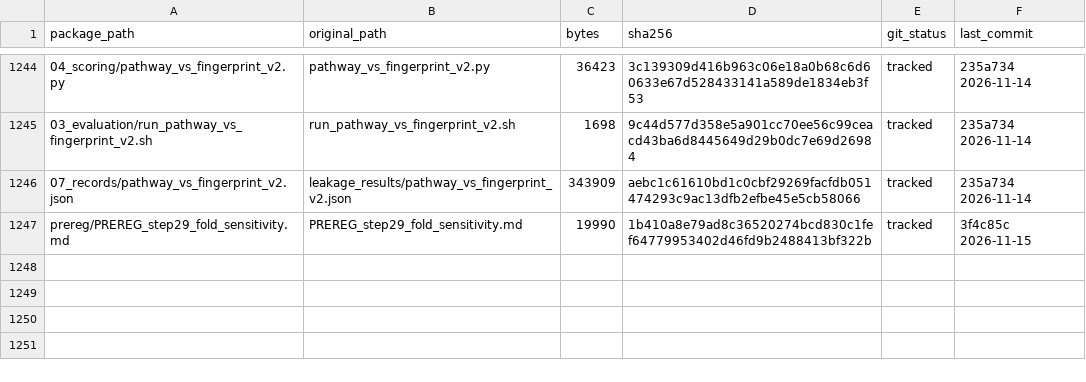
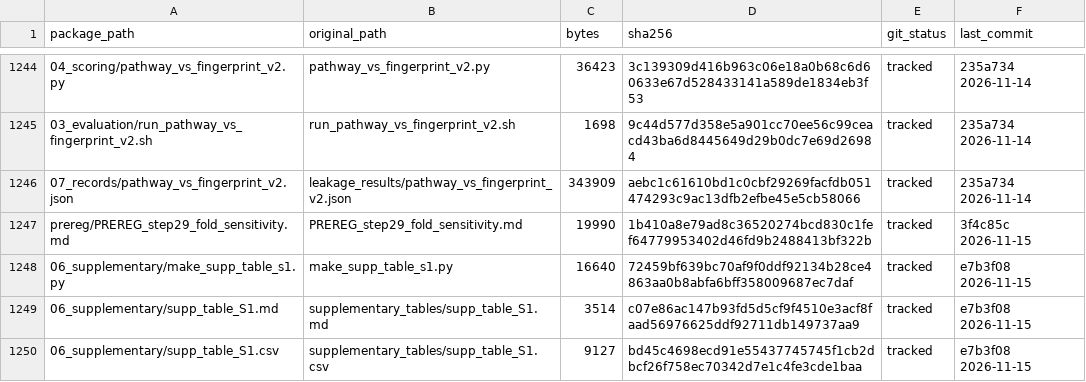
Before and after one commit to nohasamir89/squidiff-leakage-test-code, a CSV file: MANIFEST.csv, drawn as a sheet; only a part is shown, gaps mark what is left out; the diff names each change by its address in the sheet, - before the commit and + after, or states it on an @@ line.

Commit message:
Supplementary Table S1: script and two outputs

```diff
--- a/MANIFEST.csv
+++ b/MANIFEST.csv
+row 1248: 06_supplementary/make_supp_table_s1.py | make_supp_table_s1.py | 16640 | 72459bf639bc70af9f0ddf92134b28ce4863aa0b8abfa6bff358009687ec7daf | tracked | e7b3f08 2026-11-15
+row 1249: 06_supplementary/supp_table_S1.md | supplementary_tables/supp_table_S1.md | 3514 | c07e86ac147b93fd5d5cf9f4510e3acf8faad56976625ddf92711db149737aa9 | tracked | e7b3f08 2026-11-15
+row 1250: 06_supplementary/supp_table_S1.csv | supplementary_tables/supp_table_S1.csv | 9127 | bd45c4698ecd91e55437745745f1cb2dbcf26f758ec70342d7e1c4fe3cde1baa | tracked | e7b3f08 2026-11-15
```
Also changed, not shown: 4 other files.
